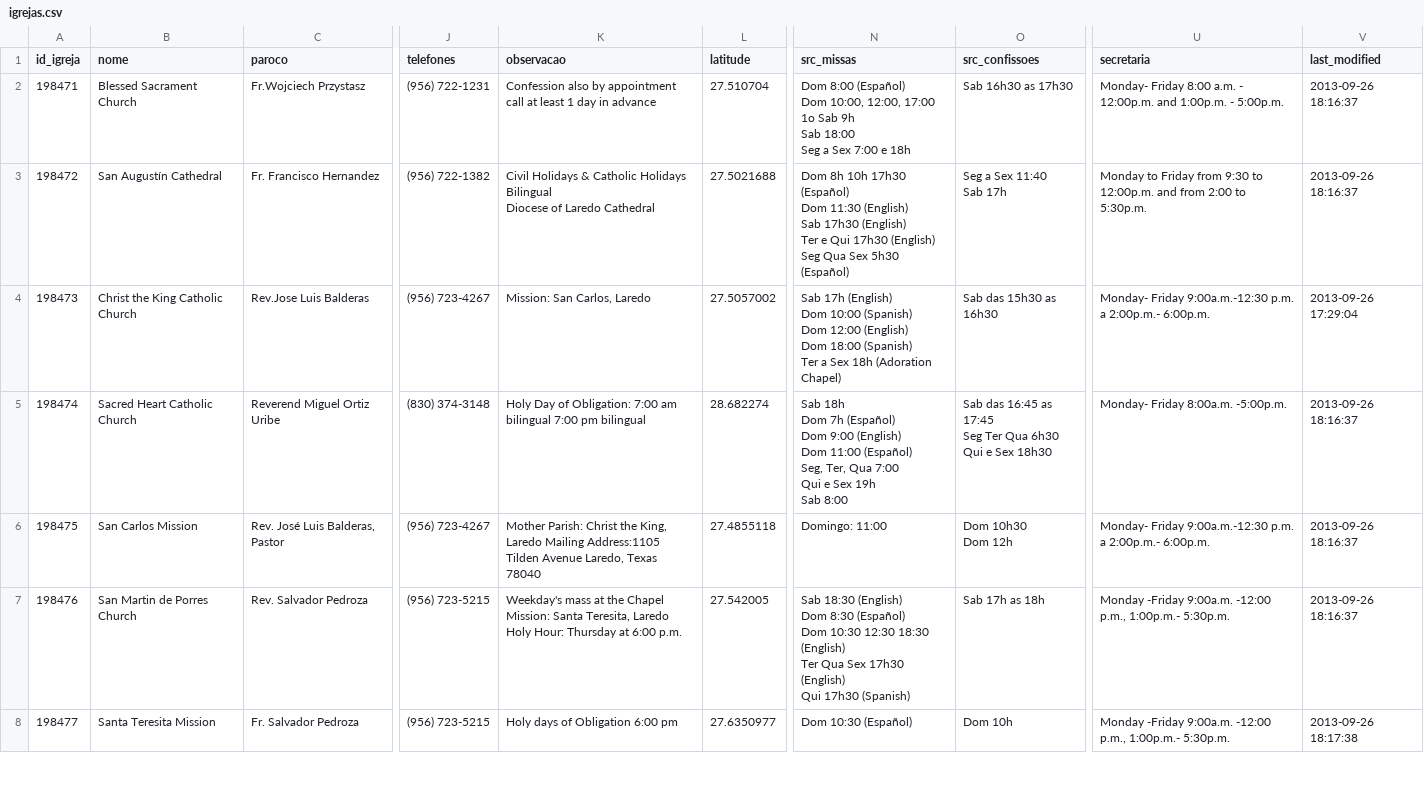
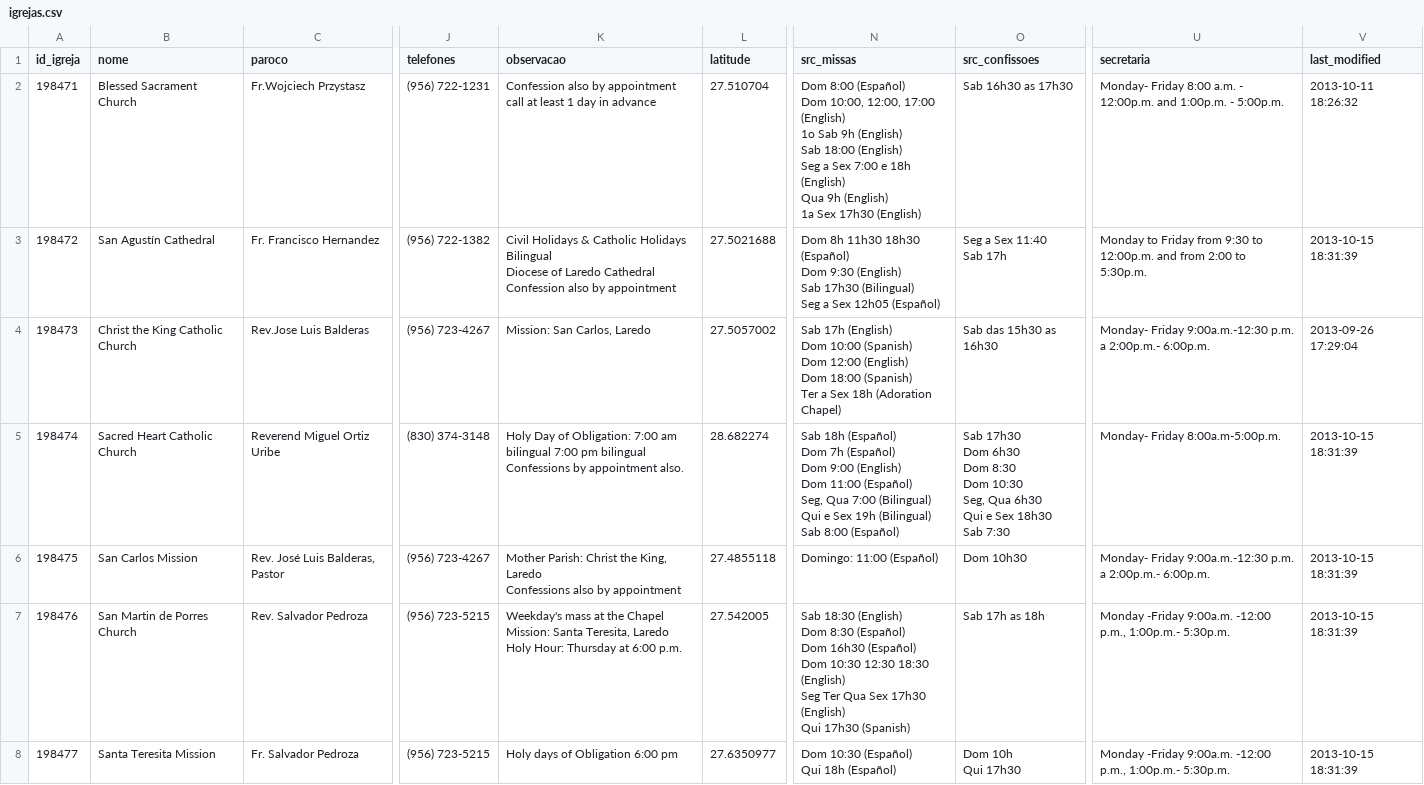
Before and after one commit to ppaulojr/CatholicChurchFinder, a CSV file: CSVImporter/CSV/igrejas.csv, drawn as a sheet; only a part is shown, gaps mark what is left out; ↵ is a line break in a cell; the diff covers the shown part only; the diff names each change by its address in the sheet, - before the commit and + after, or states it on an @@ line.

Commit message:
Data update

```diff
--- a/CSVImporter/CSV/igrejas.csv
+++ b/CSVImporter/CSV/igrejas.csv
-N2 (src_missas): …12:00, 17:00 ↵ 1o Sab 9h ↵ Sab 18:00 ↵ Seg a Sex 7:00 e 18h
+N2 (src_missas): …12:00, 17:00 (English) ↵ 1o Sab 9h (English) ↵ Sab 18:00 (English) ↵ Seg a Sex 7:00 e 18h (English) ↵ Qua 9h (English) ↵ 1a Sex 17h30 (English)
-V2 (last_modified): 2013-09-26 18:16:37
+V2 (last_modified): 2013-10-11 18:26:32
-B3 (nome): San Augustín Cathedral
+B3 (nome): San Agustín Cathedral
-K3 (observacao): …Laredo Cathedral
+K3 (observacao): …Laredo Cathedral ↵ Confession also by appointment
-N3 (src_missas): Dom 8h 10h 17h30 (Español) ↵ Dom 11:30 (English) ↵ Sab 17h30 (English) ↵ Ter e Qui 17h30 (English) ↵ Seg Qua Sex 5h30 (Español)
+N3 (src_missas): Dom 8h 11h30 18h30 (Español) ↵ Dom 9:30 (English) ↵ Sab 17h30 (Bilingual) ↵ Seg a Sex 12h05 (Español)
-V3 (last_modified): 2013-09-26 18:16:37
+V3 (last_modified): 2013-10-15 18:31:39
-K5 (observacao): …pm bilingual
+K5 (observacao): …pm bilingual ↵ Confessions by appointment also.
-N5 (src_missas): Sab 18h ↵ Dom 7h (Español) ↵ Dom 9:00 (English) ↵ Dom 11:00 (Español) ↵ Seg, Ter, Qua 7:00 ↵ Qui e Sex 19h ↵ Sab 8:00
+N5 (src_missas): Sab 18h (Español) ↵ Dom 7h (Español) ↵ Dom 9:00 (English) ↵ Dom 11:00 (Español) ↵ Seg, Qua 7:00 (Bilingual) ↵ Qui e Sex 19h (Bilingual) ↵ Sab 8:00 (Español)
-O5 (src_confissoes): Sab das 16:45 as 17:45 ↵ Seg Ter Qua 6h30 ↵ Qui e Sex 18h30
+O5 (src_confissoes): Sab 17h30 ↵ Dom 6h30 ↵ Dom 8:30 ↵ Dom 10:30 ↵ Seg, Qua 6h30 ↵ Qui e Sex 18h30 ↵ Sab 7:30
-U5 (secretaria): Monday- Friday 8:00a.m. -5:00p.m.
+U5 (secretaria): Monday- Friday 8:00a.m-5:00p.m.
-V5:V7 (last_modified): 2013-09-26 18:16:37
+V5:V7 (last_modified): 2013-10-15 18:31:39
-K6 (observacao): …King, Laredo Mailing Address:1105 Tilden Avenue Laredo, Texas 78040
+K6 (observacao): …King, Laredo ↵ Confessions also by appointment
-N6 (src_missas): Domingo: 11:00
+N6 (src_missas): Domingo: 11:00 (Español)
-O6 (src_confissoes): Dom 10h30 ↵ Dom 12h
+O6 (src_confissoes): Dom 10h30
-N7 (src_missas): …(Español) ↵ Dom 10:30 12:30 18:30 (English) ↵ Ter Qua…
+N7 (src_missas): …(Español) ↵ Dom 16h30 (Español) ↵ Dom 10:30 12:30 18:30 (English) ↵ Seg Ter Qua…
-N8 (src_missas): Dom 10:30 (Español)
+N8 (src_missas): Dom 10:30 (Español) ↵ Qui 18h (Español)
-O8 (src_confissoes): Dom 10h
+O8 (src_confissoes): Dom 10h ↵ Qui 17h30
-V8 (last_modified): 2013-09-26 18:17:38
+V8 (last_modified): 2013-10-15 18:31:39
```
Also changed, not shown: 99 edited cells elsewhere in this file, CSVImporter/CSV/events.csv, 6 other files.
